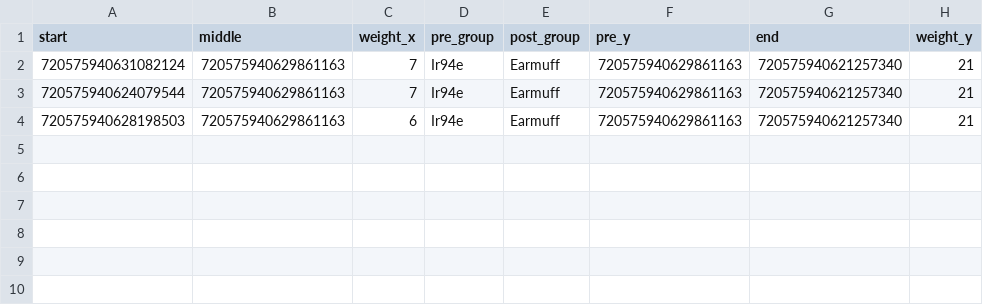
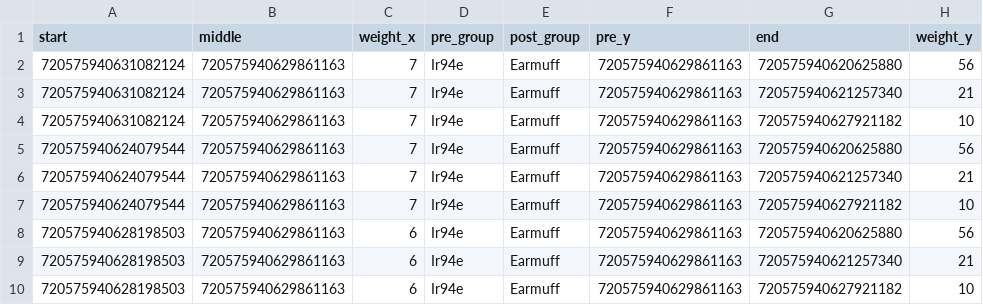
Before and after one commit to ayush-shrivastava003/connectomics-tests, a CSV file: pathways/data/two.csv, drawn as a sheet; the diff names each change by its address in the sheet, - before the commit and + after, or states it on an @@ line.

```diff
--- a/pathways/data/two.csv
+++ b/pathways/data/two.csv
+row 2: 720575940631082124 | 720575940629861163 | 7 | Ir94e | Earmuff | 720575940629861163 | 720575940620625880 | 56
+row 4: 720575940631082124 | 720575940629861163 | 7 | Ir94e | Earmuff | 720575940629861163 | 720575940627921182 | 10
+row 5: 720575940624079544 | 720575940629861163 | 7 | Ir94e | Earmuff | 720575940629861163 | 720575940620625880 | 56
+row 7: 720575940624079544 | 720575940629861163 | 7 | Ir94e | Earmuff | 720575940629861163 | 720575940627921182 | 10
+row 8: 720575940628198503 | 720575940629861163 | 6 | Ir94e | Earmuff | 720575940629861163 | 720575940620625880 | 56
+row 10: 720575940628198503 | 720575940629861163 | 6 | Ir94e | Earmuff | 720575940629861163 | 720575940627921182 | 10
```
Also changed, not shown: pathways/out/hop_1.csv, pathways/out/hop_2.csv, 16 other files.
